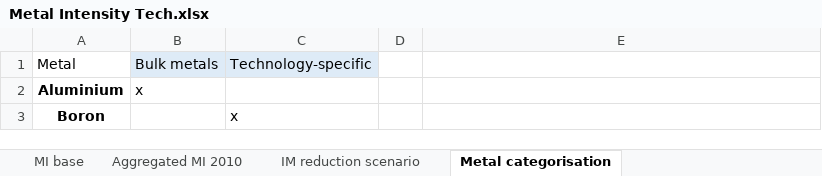
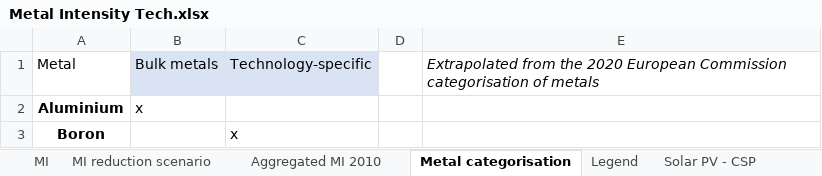
Before and after one commit to Pelotte/iam-metal-demand-optimizer, an Excel workbook: Metal Intensity Tech.xlsx, sheet Metal categorisation, drawn as a sheet; only a part is shown; values as stored, in another font and other column widths than the file's, no borders; conditional formats not drawn; the diff names each change by its address in the sheet, - before the commit and + after, or states it on an @@ line.

```diff
--- a/Metal Intensity Tech.xlsx (sheet Metal categorisation)
+++ b/Metal Intensity Tech.xlsx (sheet Metal categorisation)
-sheet tab: MI base
+sheet tab: Solar PV - CSP
+sheet tab: MI
+sheet tab: MI reduction scenario
+sheet tab: Legend
@@ sheet tab order changed: MI | MI reduction scenario | Aggregated MI 2010 | Metal categorisation | Legend | Solar PV - CSP @@
-E1: (empty)
+E1: Extrapolated from the 2020 European Commission categorisation of metals
```
Also changed, not shown: sheet Solar PV - CSP, sheet Nuclear, sheet Aggregated MI 2010, other sheet tabs, hidden cells.
